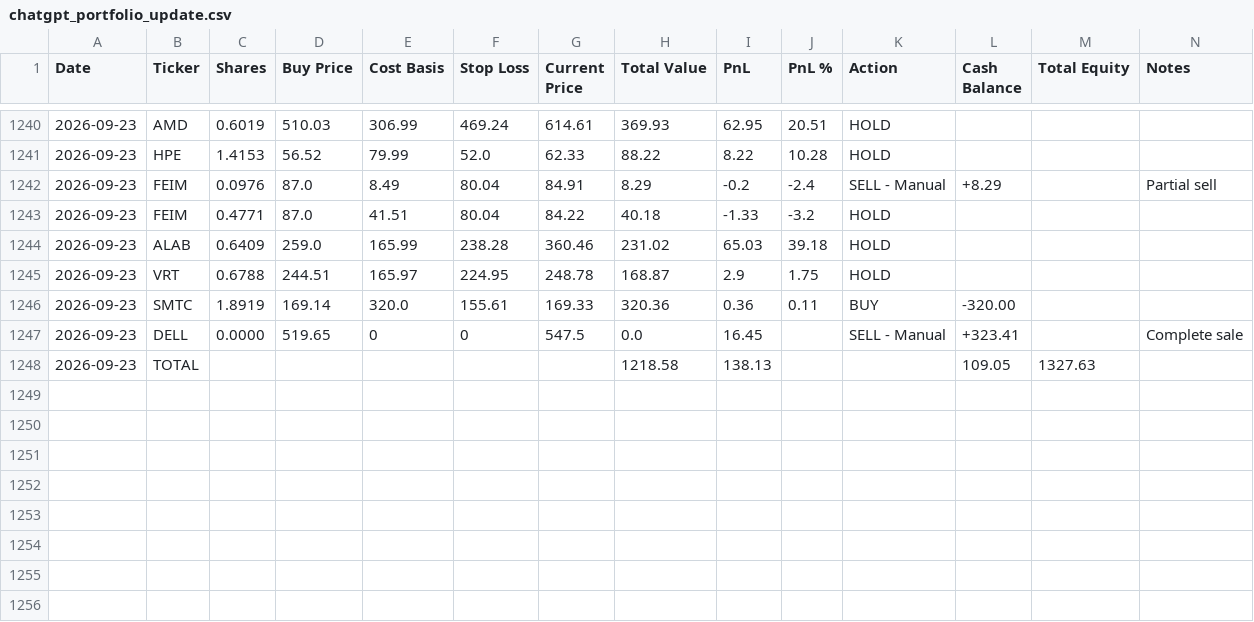
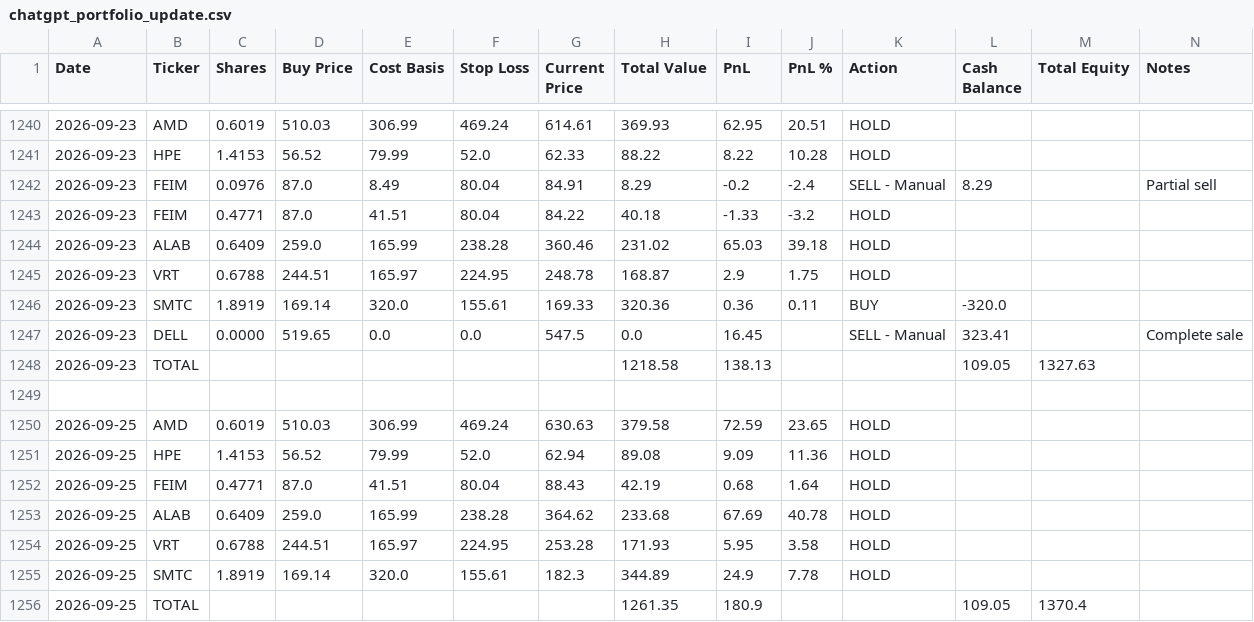
Before and after one commit to ofergr/ChatGPT-Micro-Cap-Experiment, a CSV file: Start Your Own/chatgpt_portfolio_update.csv, drawn as a sheet; only a part is shown, gaps mark what is left out.

Commit message:
270926

```diff
--- a/Start Your Own/chatgpt_portfolio_update.csv
+++ b/Start Your Own/chatgpt_portfolio_update.csv
@@ -1241,3 +1241,3 @@ Date,Ticker,Shares,Buy Price,Cost Basis,Stop Loss,Current Price,Total Value,PnL,
 2026-09-23,HPE,1.4153,56.52,79.99,52.0,62.33,88.22,8.22,10.28,HOLD,,,
-2026-09-23,FEIM,0.0976,87.0,8.49,80.04,84.91,8.29,-0.2,-2.4,SELL - Manual,+8.29,,Partial sell
+2026-09-23,FEIM,0.0976,87.0,8.49,80.04,84.91,8.29,-0.2,-2.4,SELL - Manual,8.29,,Partial sell
 2026-09-23,FEIM,0.4771,87.0,41.51,80.04,84.22,40.18,-1.33,-3.2,HOLD,,,
@@ -1245,4 +1245,12 @@ Date,Ticker,Shares,Buy Price,Cost Basis,Stop Loss,Current Price,Total Value,PnL,
 2026-09-23,VRT,0.6788,244.51,165.97,224.95,248.78,168.87,2.9,1.75,HOLD,,,
-2026-09-23,SMTC,1.8919,169.14,320.0,155.61,169.33,320.36,0.36,0.11,BUY,-320.00,,
-2026-09-23,DELL,0.0000,519.65,0,0,547.5,0.0,16.45,,SELL - Manual,+323.41,,Complete sale
+2026-09-23,SMTC,1.8919,169.14,320.0,155.61,169.33,320.36,0.36,0.11,BUY,-320.0,,
+2026-09-23,DELL,0.0000,519.65,0.0,0.0,547.5,0.0,16.45,,SELL - Manual,323.41,,Complete sale
 2026-09-23,TOTAL,,,,,,1218.58,138.13,,,109.05,1327.63,
+,,,,,,,,,,,,,
+2026-09-25,AMD,0.6019,510.03,306.99,469.24,630.63,379.58,72.59,23.65,HOLD,,,
+2026-09-25,HPE,1.4153,56.52,79.99,52.0,62.94,89.08,9.09,11.36,HOLD,,,
+2026-09-25,FEIM,0.4771,87.0,41.51,80.04,88.43,42.19,0.68,1.64,HOLD,,,
+2026-09-25,ALAB,0.6409,259.0,165.99,238.28,364.62,233.68,67.69,40.78,HOLD,,,
+2026-09-25,VRT,0.6788,244.51,165.97,224.95,253.28,171.93,5.95,3.58,HOLD,,,
+2026-09-25,SMTC,1.8919,169.14,320.0,155.61,182.3,344.89,24.9,7.78,HOLD,,,
+2026-09-25,TOTAL,,,,,,1261.35,180.9,,,109.05,1370.4,
```
